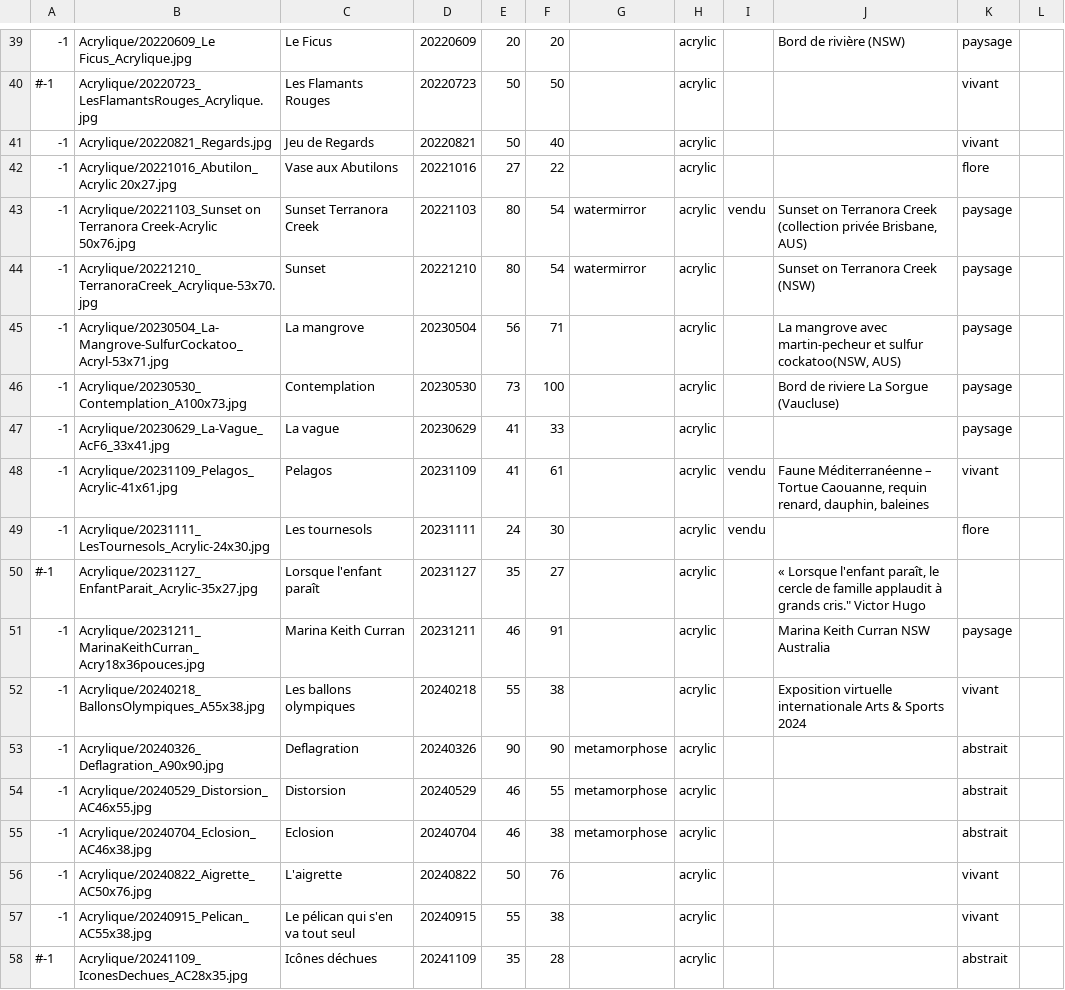
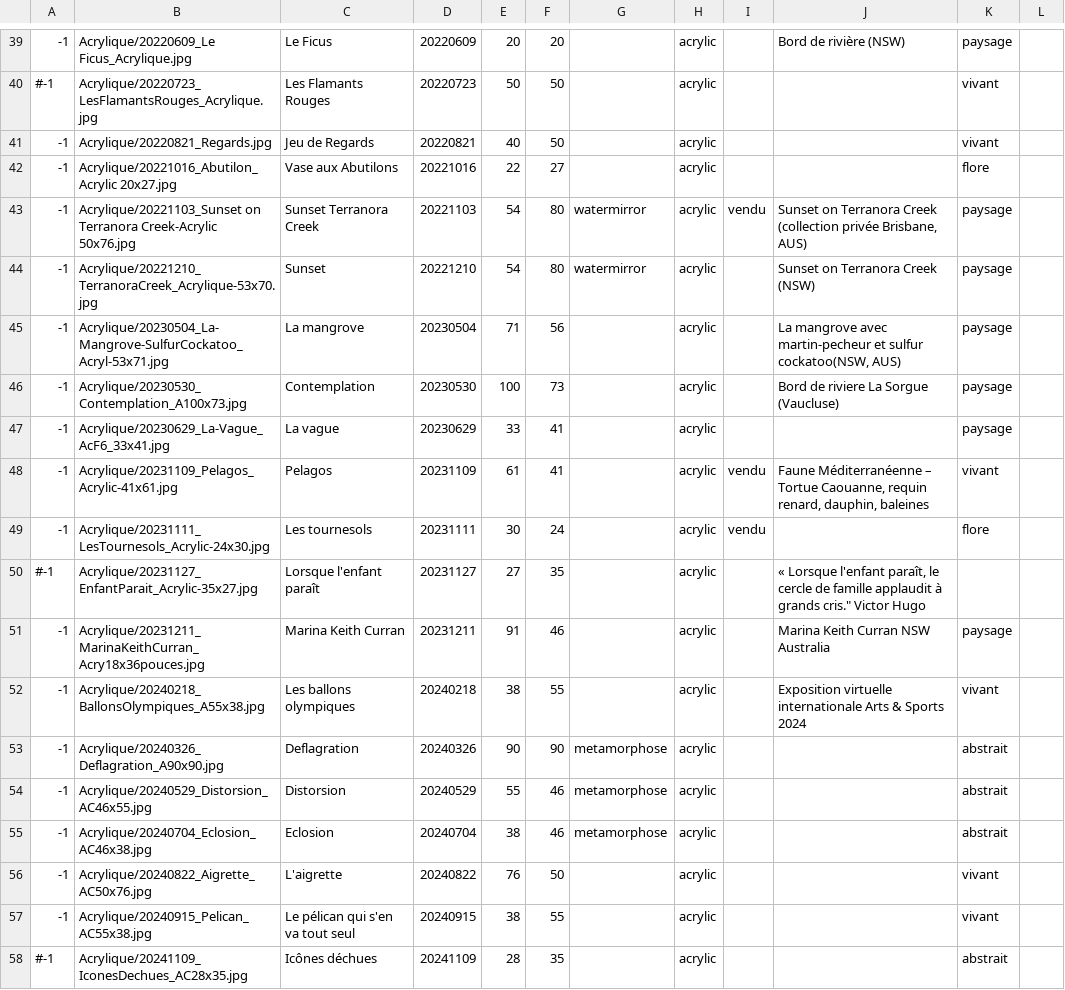
Before and after one commit to MichelEisenmann/new-gallery, a CSV file: htdocs/public/images/paint-data.csv, drawn as a sheet; only a part is shown, gaps mark what is left out; the diff covers the shown part only.

```diff
--- a/htdocs/public/images/paint-data.csv
+++ b/htdocs/public/images/paint-data.csv
@@ -40,19 +40,19 @@
 #-1;Acrylique/20220723_LesFlamantsRouges_Acrylique.jpg;Les Flamants Rouges;20220723;50;50;;acrylic;; ;vivant;
--1;Acrylique/20220821_Regards.jpg;Jeu de Regards;20220821;50;40;;acrylic;; ;vivant;
--1;Acrylique/20221016_Abutilon_Acrylic 20x27.jpg;Vase aux Abutilons;20221016;27;22;;acrylic;; ;flore;
--1;Acrylique/20221103_Sunset on Terranora Creek-Acrylic 50x76.jpg;Sunset Terranora Creek;20221103;80;54;watermirror;acrylic;vendu;Sunset on Terranora Creek (collection privée Brisbane, AUS);paysage;
--1;Acrylique/20221210_TerranoraCreek_Acrylique-53x70.jpg;Sunset;20221210;80;54;watermirror;acrylic;;Sunset on Terranora Creek (NSW);paysage;
--1;Acrylique/20230504_La-Mangrove-SulfurCockatoo_Acryl-53x71.jpg;La mangrove;20230504;56;71;;acrylic;;La mangrove avec martin-pecheur et sulfur cockatoo(NSW, AUS);paysage;
--1;Acrylique/20230530_Contemplation_A100x73.jpg;Contemplation;20230530;73;100;;acrylic;;Bord de riviere La Sorgue (Vaucluse);paysage;
--1;Acrylique/20230629_La-Vague_AcF6_33x41.jpg;La vague;20230629;41;33;;acrylic;; ;paysage;
--1;Acrylique/20231109_Pelagos_Acrylic-41x61.jpg;Pelagos;20231109;41;61;;acrylic;vendu;Faune Méditerranéenne – Tortue Caouanne, requin renard, dauphin, baleines;vivant;
--1;Acrylique/20231111_LesTournesols_Acrylic-24x30.jpg;Les tournesols;20231111;24;30;;acrylic;vendu; ;flore;
-#-1;Acrylique/20231127_EnfantParait_Acrylic-35x27.jpg;Lorsque l'enfant paraît;20231127;35;27;;acrylic;;"« Lorsque l'enfant paraît, le cercle de famille applaudit à grands cris."" Victor Hugo";;
--1;Acrylique/20231211_MarinaKeithCurran_Acry18x36pouces.jpg;Marina Keith Curran;20231211;46;91;;acrylic;;Marina Keith Curran NSW Australia;paysage;
--1;Acrylique/20240218_BallonsOlympiques_A55x38.jpg;Les ballons olympiques;20240218;55;38;;acrylic;;Exposition virtuelle internationale Arts & Sports 2024;vivant;
+-1;Acrylique/20220821_Regards.jpg;Jeu de Regards;20220821;40;50;;acrylic;; ;vivant;
+-1;Acrylique/20221016_Abutilon_Acrylic 20x27.jpg;Vase aux Abutilons;20221016;22;27;;acrylic;; ;flore;
+-1;Acrylique/20221103_Sunset on Terranora Creek-Acrylic 50x76.jpg;Sunset Terranora Creek;20221103;54;80;watermirror;acrylic;vendu;Sunset on Terranora Creek (collection privée Brisbane, AUS);paysage;
+-1;Acrylique/20221210_TerranoraCreek_Acrylique-53x70.jpg;Sunset;20221210;54;80;watermirror;acrylic;;Sunset on Terranora Creek (NSW);paysage;
+-1;Acrylique/20230504_La-Mangrove-SulfurCockatoo_Acryl-53x71.jpg;La mangrove;20230504;71;56;;acrylic;;La mangrove avec martin-pecheur et sulfur cockatoo(NSW, AUS);paysage;
+-1;Acrylique/20230530_Contemplation_A100x73.jpg;Contemplation;20230530;100;73;;acrylic;;Bord de riviere La Sorgue (Vaucluse);paysage;
+-1;Acrylique/20230629_La-Vague_AcF6_33x41.jpg;La vague;20230629;33;41;;acrylic;; ;paysage;
+-1;Acrylique/20231109_Pelagos_Acrylic-41x61.jpg;Pelagos;20231109;61;41;;acrylic;vendu;Faune Méditerranéenne – Tortue Caouanne, requin renard, dauphin, baleines;vivant;
+-1;Acrylique/20231111_LesTournesols_Acrylic-24x30.jpg;Les tournesols;20231111;30;24;;acrylic;vendu; ;flore;
+#-1;Acrylique/20231127_EnfantParait_Acrylic-35x27.jpg;Lorsque l'enfant paraît;20231127;27;35;;acrylic;;"« Lorsque l'enfant paraît, le cercle de famille applaudit à grands cris."" Victor Hugo";;
+-1;Acrylique/20231211_MarinaKeithCurran_Acry18x36pouces.jpg;Marina Keith Curran;20231211;91;46;;acrylic;;Marina Keith Curran NSW Australia;paysage;
+-1;Acrylique/20240218_BallonsOlympiques_A55x38.jpg;Les ballons olympiques;20240218;38;55;;acrylic;;Exposition virtuelle internationale Arts & Sports 2024;vivant;
 -1;Acrylique/20240326_Deflagration_A90x90.jpg;Deflagration;20240326;90;90;metamorphose;acrylic;; ;abstrait;
--1;Acrylique/20240529_Distorsion_AC46x55.jpg;Distorsion;20240529;46;55;metamorphose;acrylic;; ;abstrait;
--1;Acrylique/20240704_Eclosion_AC46x38.jpg;Eclosion;20240704;46;38;metamorphose;acrylic;; ;abstrait;
--1;Acrylique/20240822_Aigrette_AC50x76.jpg;L'aigrette;20240822;50;76;;acrylic;; ;vivant;
--1;Acrylique/20240915_Pelican_AC55x38.jpg;Le pélican qui s'en va tout seul;20240915;55;38;;acrylic;; ;vivant;
-#-1;Acrylique/20241109_IconesDechues_AC28x35.jpg;Icônes déchues;20241109;35;28;;acrylic;; ;abstrait;
+-1;Acrylique/20240529_Distorsion_AC46x55.jpg;Distorsion;20240529;55;46;metamorphose;acrylic;; ;abstrait;
+-1;Acrylique/20240704_Eclosion_AC46x38.jpg;Eclosion;20240704;38;46;metamorphose;acrylic;; ;abstrait;
+-1;Acrylique/20240822_Aigrette_AC50x76.jpg;L'aigrette;20240822;76;50;;acrylic;; ;vivant;
+-1;Acrylique/20240915_Pelican_AC55x38.jpg;Le pélican qui s'en va tout seul;20240915;38;55;;acrylic;; ;vivant;
+#-1;Acrylique/20241109_IconesDechues_AC28x35.jpg;Icônes déchues;20241109;28;35;;acrylic;; ;abstrait;
```
Also changed, not shown: 120 edited cells elsewhere in this file, 10 other files.
